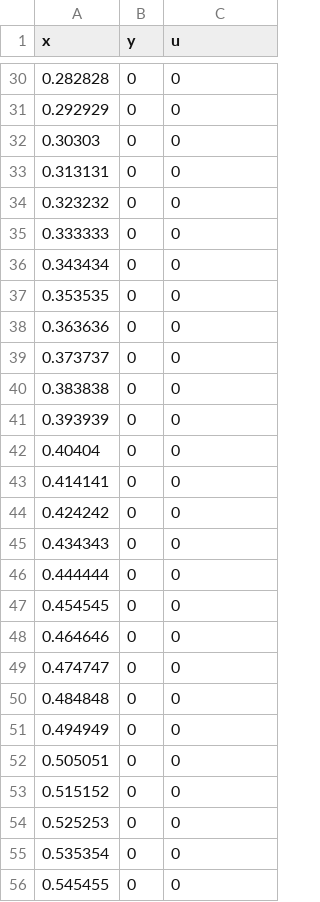
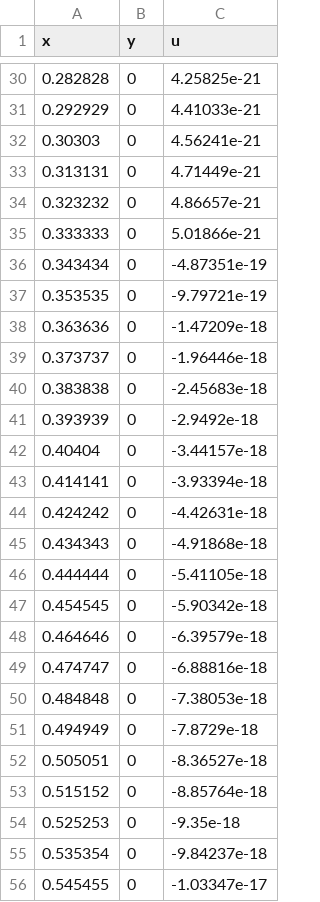
Before and after one commit to francescapozzi3/dd-02-dd, a CSV file: output/solution.csv, drawn as a sheet; only a part is shown, gaps mark what is left out; the diff covers the shown part only.

```diff
--- a/output/solution.csv
+++ b/output/solution.csv
@@ -30,27 +30,27 @@ x,y,u
-0.282828,0,0
-0.292929,0,0
-0.30303,0,0
-0.313131,0,0
-0.323232,0,0
-0.333333,0,0
-0.343434,0,0
-0.353535,0,0
-0.363636,0,0
-0.373737,0,0
-0.383838,0,0
-0.393939,0,0
-0.40404,0,0
-0.414141,0,0
-0.424242,0,0
-0.434343,0,0
-0.444444,0,0
-0.454545,0,0
-0.464646,0,0
-0.474747,0,0
-0.484848,0,0
-0.494949,0,0
-0.505051,0,0
-0.515152,0,0
-0.525253,0,0
-0.535354,0,0
-0.545455,0,0
+0.282828,0,4.25825e-21
+0.292929,0,4.41033e-21
+0.30303,0,4.56241e-21
+0.313131,0,4.71449e-21
+0.323232,0,4.86657e-21
+0.333333,0,5.01866e-21
+0.343434,0,-4.87351e-19
+0.353535,0,-9.79721e-19
+0.363636,0,-1.47209e-18
+0.373737,0,-1.96446e-18
+0.383838,0,-2.45683e-18
+0.393939,0,-2.9492e-18
+0.40404,0,-3.44157e-18
+0.414141,0,-3.93394e-18
+0.424242,0,-4.42631e-18
+0.434343,0,-4.91868e-18
+0.444444,0,-5.41105e-18
+0.454545,0,-5.90342e-18
+0.464646,0,-6.39579e-18
+0.474747,0,-6.88816e-18
+0.484848,0,-7.38053e-18
+0.494949,0,-7.8729e-18
+0.505051,0,-8.36527e-18
+0.515152,0,-8.85764e-18
+0.525253,0,-9.35e-18
+0.535354,0,-9.84237e-18
+0.545455,0,-1.03347e-17
```
Also changed, not shown: 155 edited cells elsewhere in this file, 11 other files.
